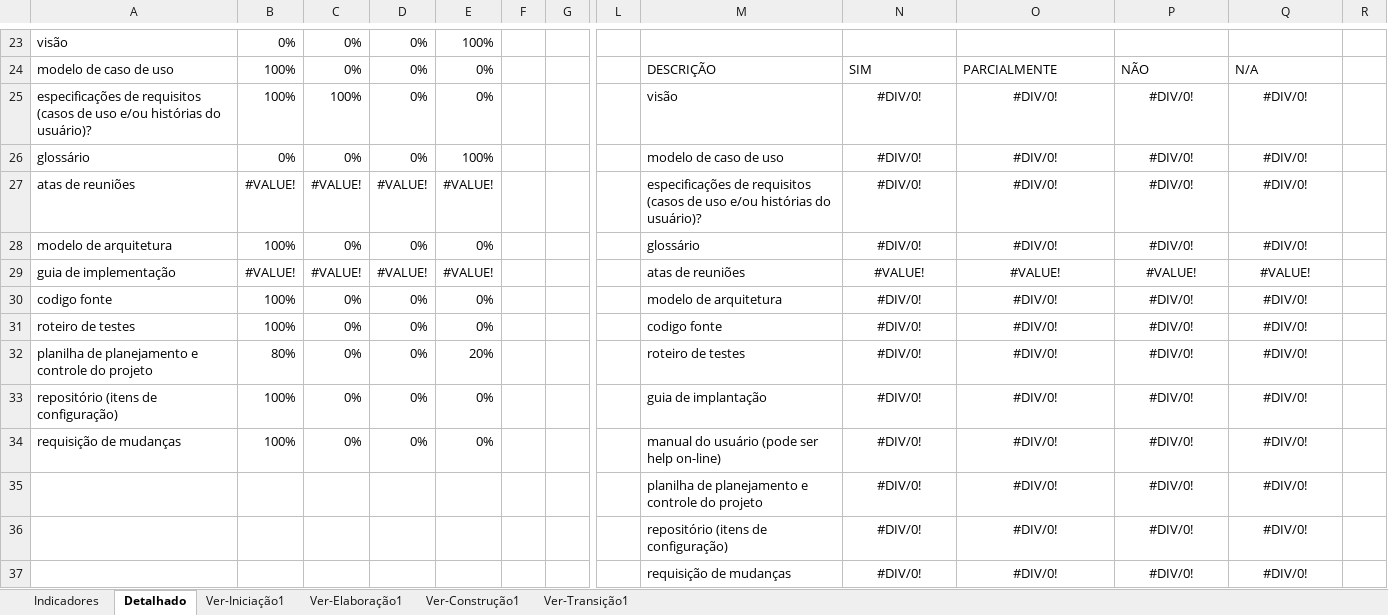
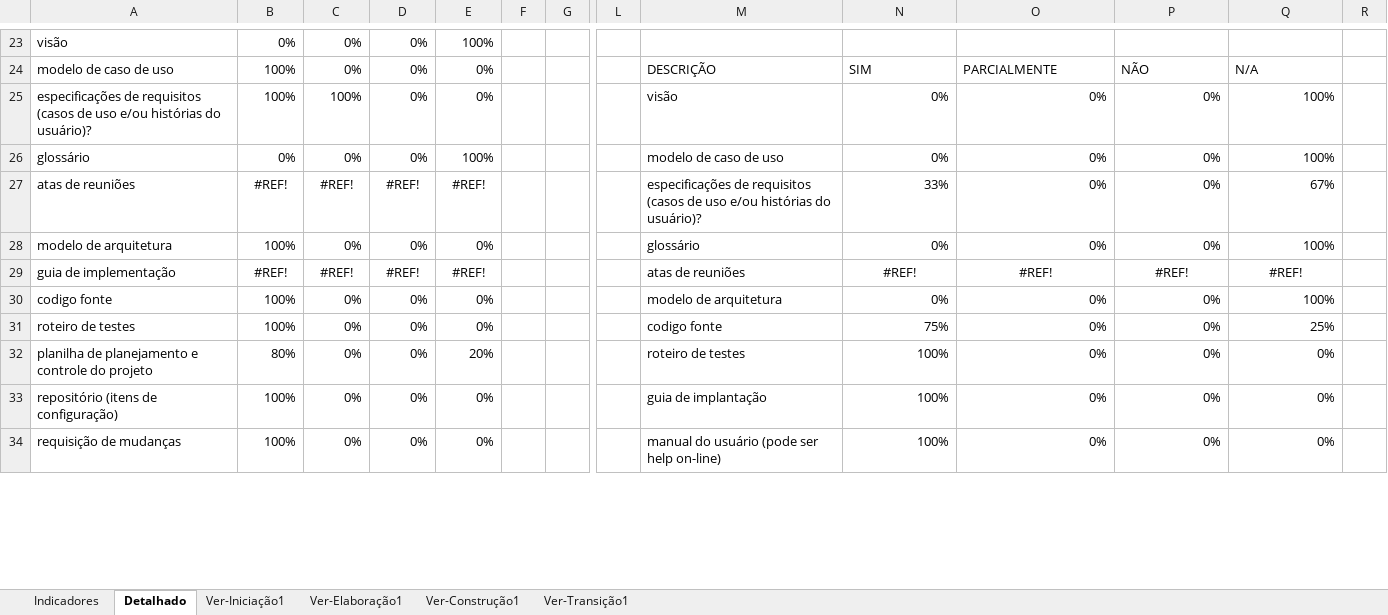
Before and after one commit to LindmanBassi/EvT---Eventos-Tech, an Excel workbook: 6.Gerenciamento de Projeto/EvT - Checklist_Verificacao_de_Projeto.xlsx, sheet Detalhado, drawn as a sheet; only a part is shown, gaps mark what is left out; values as stored, in another font and other column widths than the file's, no borders; charts and pictures not drawn; removed rows and columns are numbered as before the commit, all else as after; rows hold the shown columns only; the diff covers the shown part only; the diff names each change by its address in the sheet, - before the commit and + after, or states it on an @@ line.

Commit message:
feature-13-realizar-checklist-de-transicao

```diff
--- a/6.Gerenciamento de Projeto/EvT - Checklist_Verificacao_de_Projeto.xlsx (sheet Detalhado)
+++ b/6.Gerenciamento de Projeto/EvT - Checklist_Verificacao_de_Projeto.xlsx (sheet Detalhado)
-N25:N26: #DIV/0!
+N25:N26: 0%
-N25:Q26 alignment: center
+N25:Q26 alignment: right
-O25:O26: #DIV/0!
+O25:O26: 0%
-P25:P26: #DIV/0!
+P25:P26: 0%
-Q25:Q26: #DIV/0!
+Q25:Q26: 100%
-row 27: atas de reuniões | #VALUE! | #VALUE! | #VALUE! | #VALUE! |  |  |  | especificações de requisitos (casos de uso e/ou histórias do usuário)? | #DIV/0! | #DIV/0! | #DIV/0! | #DIV/0!
+row 27: atas de reuniões | #REF! | #REF! | #REF! | #REF! |  |  |  | especificações de requisitos (casos de uso e/ou histórias do usuário)? | 33% | 0% | 0% | 67%
-N28: #DIV/0!
+N28: 0%
-N28:Q28 alignment: center
+N28:Q28 alignment: right
-O28: #DIV/0!
+O28: 0%
-P28: #DIV/0!
+P28: 0%
-Q28: #DIV/0!
+Q28: 100%
-B29: #VALUE!
+B29: #REF!
-C29: #VALUE!
+C29: #REF!
-D29: #VALUE!
+D29: #REF!
-E29: #VALUE!
+E29: #REF!
-N29: #VALUE!
+N29: #REF!
-O29: #VALUE!
+O29: #REF!
-P29: #VALUE!
+P29: #REF!
-Q29: #VALUE!
+Q29: #REF!
-N30: #DIV/0!
+N30: 0%
-N30:Q34 alignment: center
+N30:Q34 alignment: right
-O30:O34: #DIV/0!
+O30:O34: 0%
-P30:P34: #DIV/0!
+P30:P34: 0%
-Q30: #DIV/0!
+Q30: 100%
-N31: #DIV/0!
+N31: 75%
-Q31: #DIV/0!
+Q31: 25%
-N32:N34: #DIV/0!
+N32:N34: 100%
-Q32:Q34: #DIV/0!
+Q32:Q34: 0%
-row 35:  |  |  |  |  |  |  |  | planilha de planejamento e controle do projeto | #DIV/0! | #DIV/0! | #DIV/0! | #DIV/0!
-row 36:  |  |  |  |  |  |  |  | repositório (itens de configuração) | #DIV/0! | #DIV/0! | #DIV/0! | #DIV/0!
-row 37:  |  |  |  |  |  |  |  | requisição de mudanças | #DIV/0! | #DIV/0! | #DIV/0! | #DIV/0!
```
Also changed, not shown: 3 added rows and 20 edited cells elsewhere in this sheet, sheet Ver-Transição1, sheet Indicadores, hidden cells, charts or pictures.
